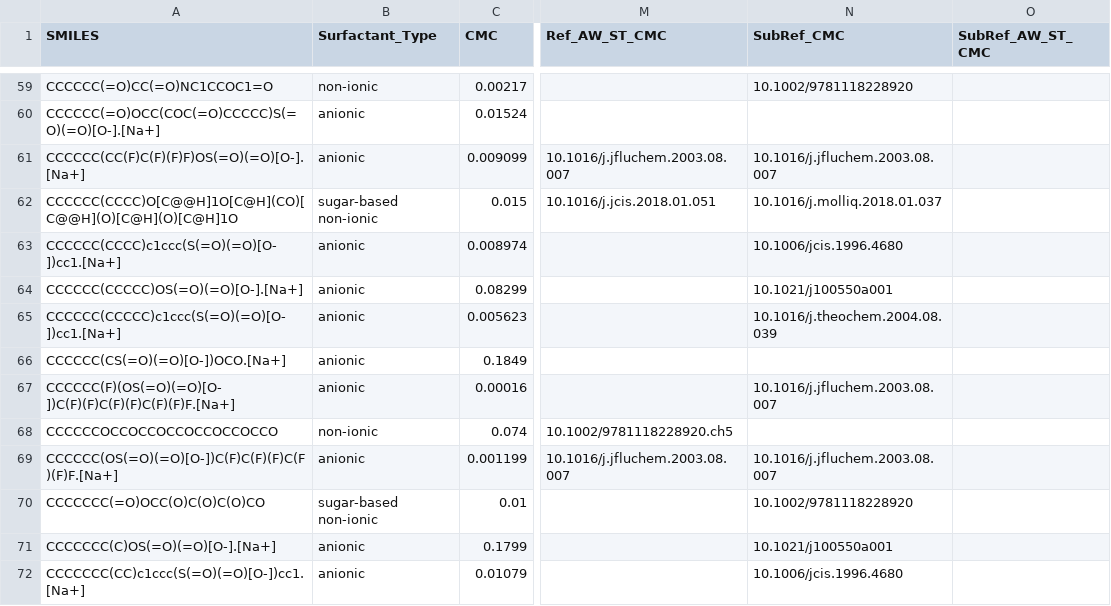
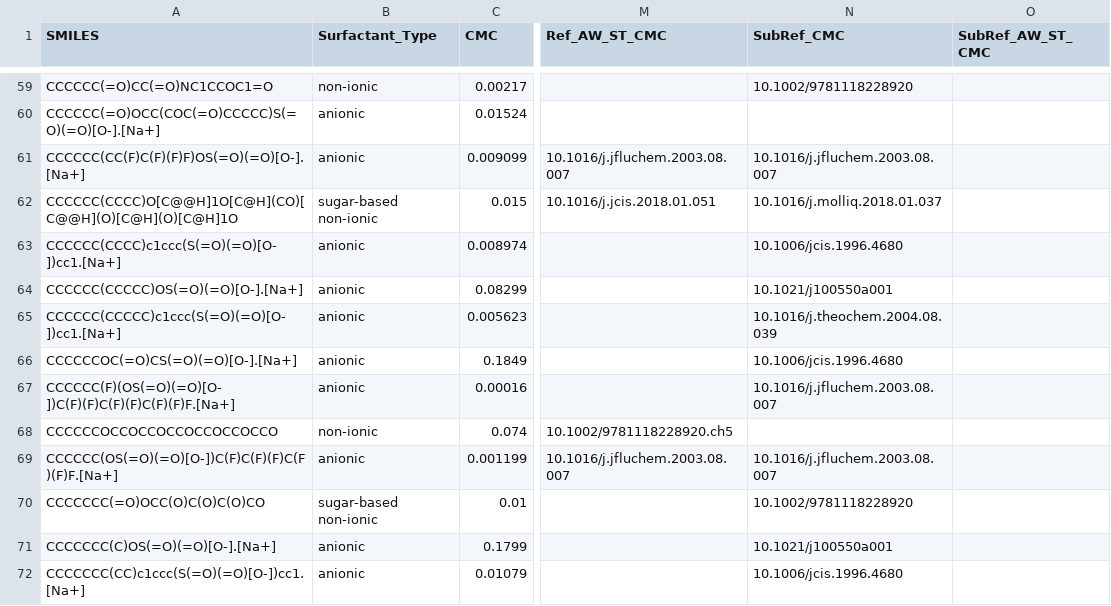
Before and after one commit to BigChemistry-RobotLab/SurfPro, a CSV file: data/surfpro_literature.csv, drawn as a sheet; only a part is shown, gaps mark what is left out; the diff covers the shown part only; the diff names each change by its address in the sheet, - before the commit and + after, or states it on an @@ line.

```diff
--- a/data/surfpro_literature.csv
+++ b/data/surfpro_literature.csv
-A66 (SMILES): CCCCCC(CS(=O)(=O)[O-])OCO.[Na+]
+A66 (SMILES): CCCCCCOC(=O)CS(=O)(=O)[O-].[Na+]
-N66 (SubRef_CMC): (empty)
+N66 (SubRef_CMC): 10.1006/jcis.1996.4680
```
Also changed, not shown: 3 removed rows and 4 edited cells elsewhere in this file.
